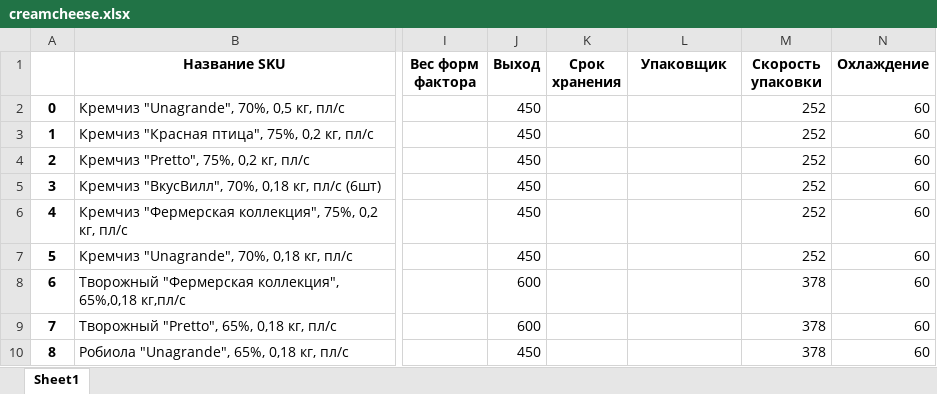
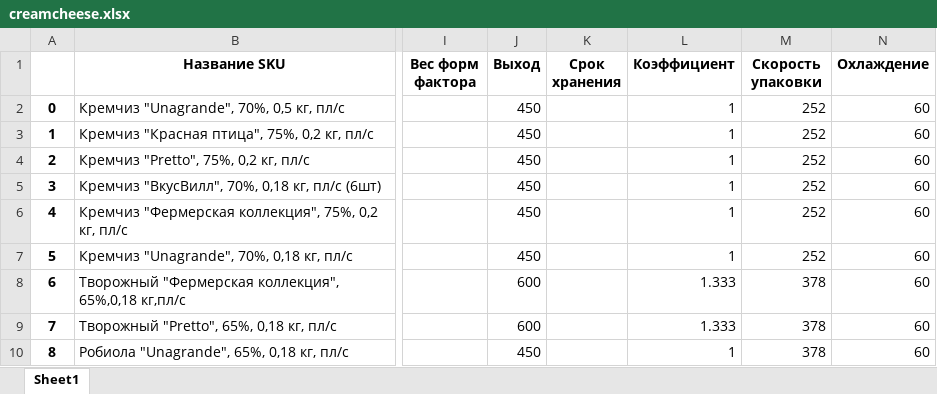
Before and after one commit to nkrokhmal/umalat, an Excel workbook: app/data/params/creamcheese.xlsx, sheet Sheet1, drawn as a sheet; only a part is shown, gaps mark what is left out; values as stored, in another font and other column widths than the file's, no borders; the diff names each change by its address in the sheet, - before the commit and + after, or states it on an @@ line.

```diff
--- a/app/data/params/creamcheese.xlsx (sheet Sheet1)
+++ b/app/data/params/creamcheese.xlsx (sheet Sheet1)
-L1: Упаковщик
+L1: Коэффициент
-L2:L7 (Коэффициент): (empty)
+L2:L7 (Коэффициент): 1
-L8:L9 (Коэффициент): (empty)
+L8:L9 (Коэффициент): 1.333
-L10 (Коэффициент): (empty)
+L10 (Коэффициент): 1
```
Also changed, not shown: app/data/params/mascarpone.xlsx, app/data/templates/constructor_mascarpone.xlsx, 10 other files.
